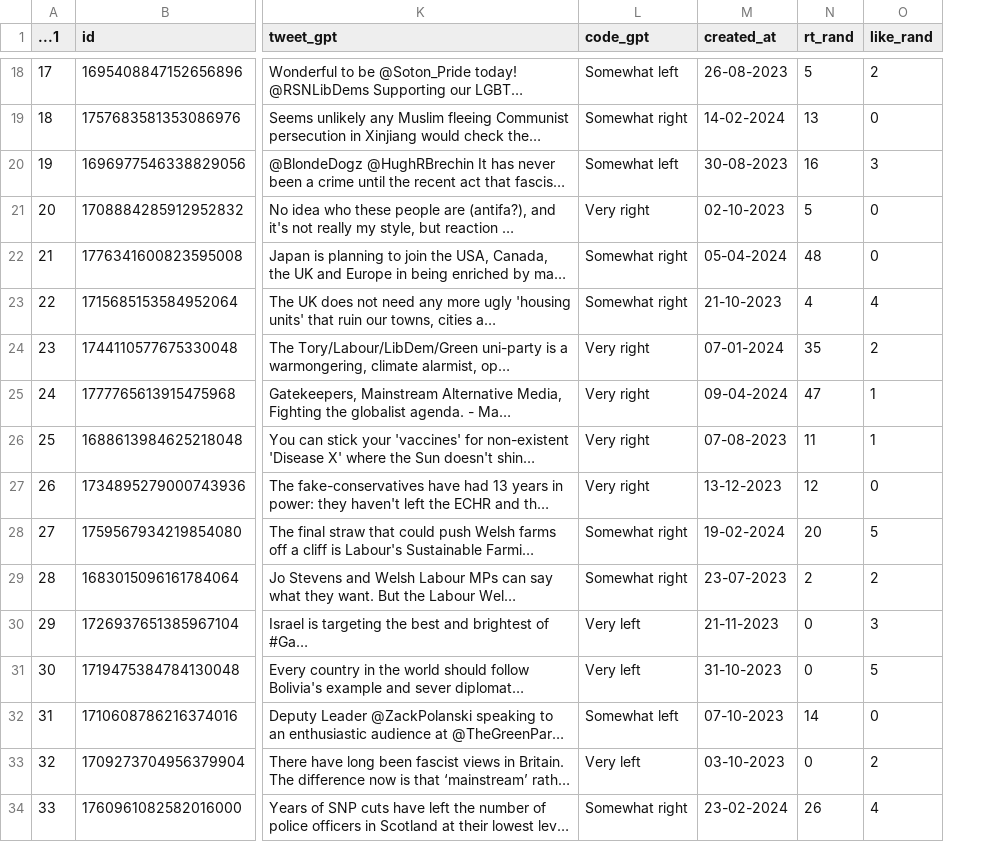
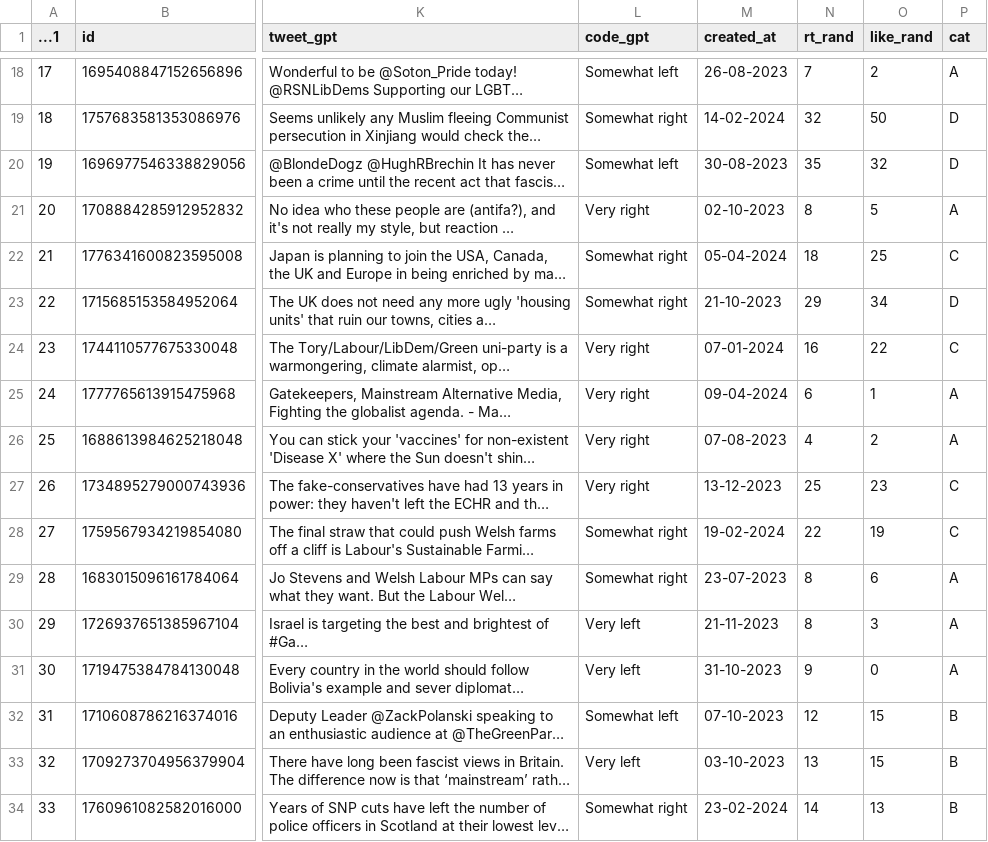
Before and after one commit to cjbarrie/smclone, a CSV file: backend/tweets.csv, drawn as a sheet; only a part is shown, gaps mark what is left out; long unchanged cells end in …; the diff covers the shown part only; the diff names each change by its address in the sheet, - before the commit and + after, or states it on an @@ line.

```diff
--- a/backend/tweets.csv
+++ b/backend/tweets.csv
+column P (cat), rows 18-34: A | D | D | A | C | D | C | A | A | C | C | A | A | A | B | B | B
-N18 (rt_rand): 5
+N18 (rt_rand): 7
-N19 (rt_rand): 13
+N19 (rt_rand): 32
-O19 (like_rand): 0
+O19 (like_rand): 50
-N20 (rt_rand): 16
+N20 (rt_rand): 35
-O20 (like_rand): 3
+O20 (like_rand): 32
-N21 (rt_rand): 5
+N21 (rt_rand): 8
-O21 (like_rand): 0
+O21 (like_rand): 5
-N22 (rt_rand): 48
+N22 (rt_rand): 18
-O22 (like_rand): 0
+O22 (like_rand): 25
-N23 (rt_rand): 4
+N23 (rt_rand): 29
-O23 (like_rand): 4
+O23 (like_rand): 34
-N24 (rt_rand): 35
+N24 (rt_rand): 16
-O24 (like_rand): 2
+O24 (like_rand): 22
-N25 (rt_rand): 47
+N25 (rt_rand): 6
-N26 (rt_rand): 11
+N26 (rt_rand): 4
-O26 (like_rand): 1
+O26 (like_rand): 2
-N27 (rt_rand): 12
+N27 (rt_rand): 25
-O27 (like_rand): 0
+O27 (like_rand): 23
-N28 (rt_rand): 20
+N28 (rt_rand): 22
-O28 (like_rand): 5
+O28 (like_rand): 19
-N29 (rt_rand): 2
+N29 (rt_rand): 8
-O29 (like_rand): 2
+O29 (like_rand): 6
-N30 (rt_rand): 0
+N30 (rt_rand): 8
-N31 (rt_rand): 0
+N31 (rt_rand): 9
-O31 (like_rand): 5
+O31 (like_rand): 0
-N32 (rt_rand): 14
+N32 (rt_rand): 12
-O32 (like_rand): 0
+O32 (like_rand): 15
-N33 (rt_rand): 0
+N33 (rt_rand): 13
-O33 (like_rand): 2
+O33 (like_rand): 15
-N34 (rt_rand): 26
+N34 (rt_rand): 14
-O34 (like_rand): 4
+O34 (like_rand): 13
```
Also changed, not shown: 161 edited cells elsewhere in this file, tweets.csv.
